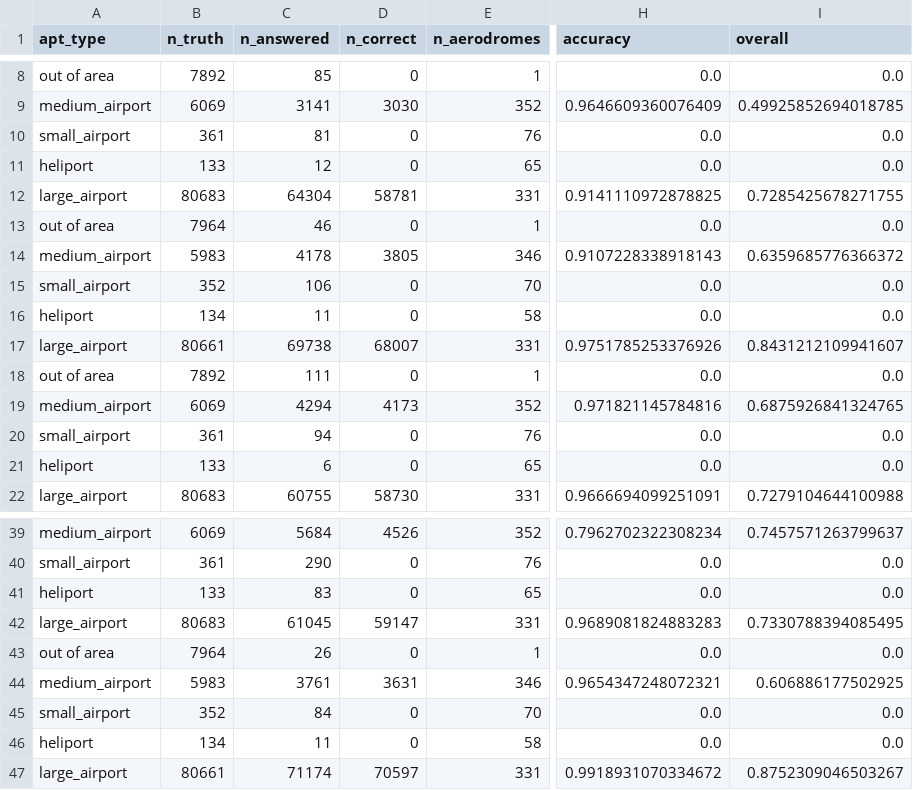
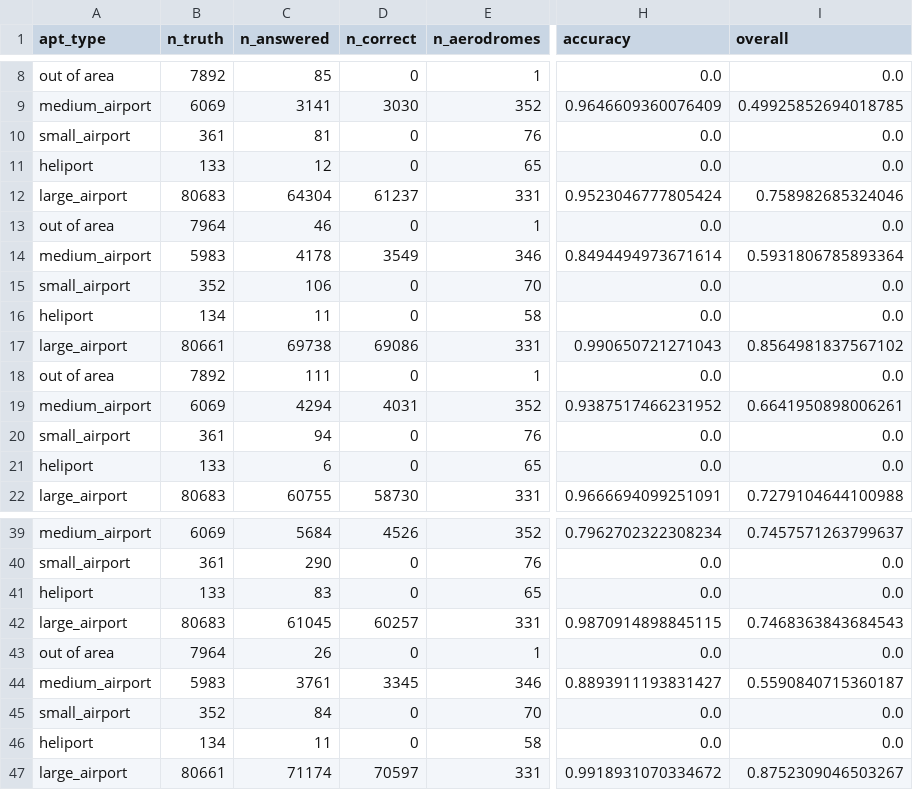
Before and after one commit to euctrl-pru/opdi-portal, a CSV file: papers/adep-ades-detection-v6/data/per_type_v6.csv, drawn as a sheet; only a part is shown, gaps mark what is left out; the diff names each change by its address in the sheet, - before the commit and + after, or states it on an @@ line.

```diff
--- a/papers/adep-ades-detection-v6/data/per_type_v6.csv
+++ b/papers/adep-ades-detection-v6/data/per_type_v6.csv
-D12 (n_correct): 58781
+D12 (n_correct): 61237
-H12 (accuracy): 0.9141110972878825
+H12 (accuracy): 0.9523046777805424
-I12 (overall): 0.7285425678271755
+I12 (overall): 0.758982685324046
-D14 (n_correct): 3805
+D14 (n_correct): 3549
-H14 (accuracy): 0.9107228338918143
+H14 (accuracy): 0.8494494973671614
-I14 (overall): 0.6359685776366372
+I14 (overall): 0.5931806785893364
-D17 (n_correct): 68007
+D17 (n_correct): 69086
-H17 (accuracy): 0.9751785253376926
+H17 (accuracy): 0.990650721271043
-I17 (overall): 0.8431212109941607
+I17 (overall): 0.8564981837567102
-D19 (n_correct): 4173
+D19 (n_correct): 4031
-H19 (accuracy): 0.971821145784816
+H19 (accuracy): 0.9387517466231952
-I19 (overall): 0.6875926841324765
+I19 (overall): 0.6641950898006261
-D42 (n_correct): 59147
+D42 (n_correct): 60257
-H42 (accuracy): 0.9689081824883283
+H42 (accuracy): 0.9870914898845115
-I42 (overall): 0.7330788394085495
+I42 (overall): 0.7468363843684543
-D44 (n_correct): 3631
+D44 (n_correct): 3345
-H44 (accuracy): 0.9654347248072321
+H44 (accuracy): 0.8893911193831427
-I44 (overall): 0.606886177502925
+I44 (overall): 0.5590840715360187
```
Also changed, not shown: papers/adep-ades-detection-v6/data/per_airport_path_v6.csv, 9 other files.
